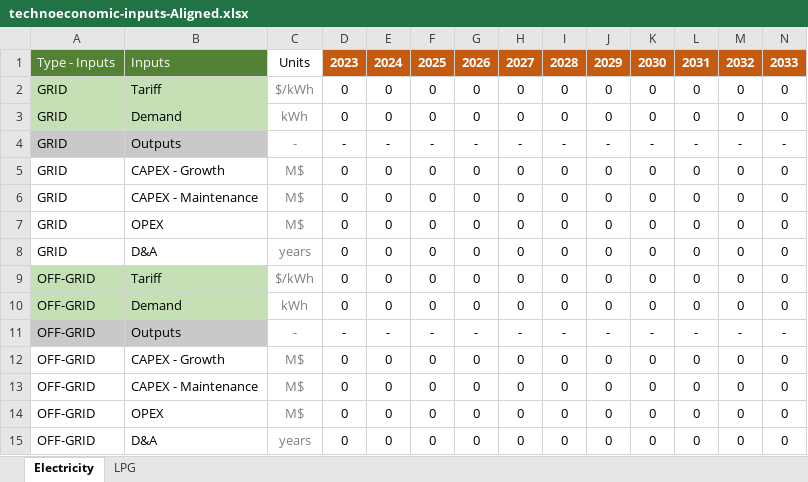
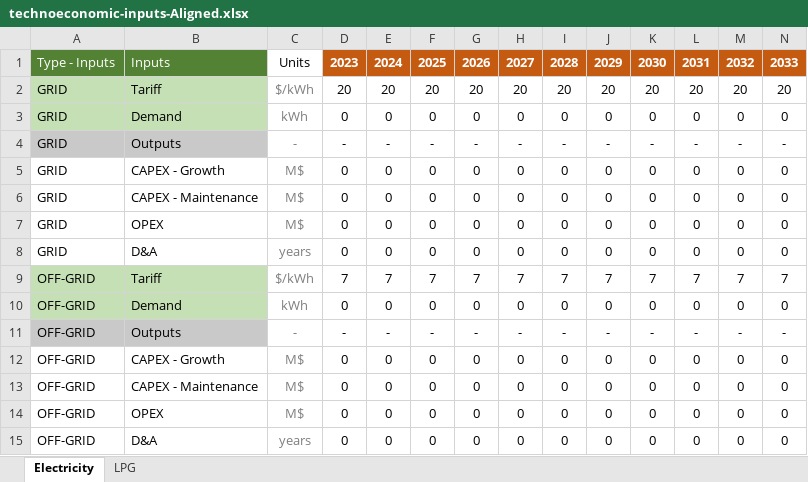
Before and after one commit to Almudenagarrido/CC-WBT-AI, an Excel workbook: backend/Rwanda/technoeconomic-inputs-Aligned.xlsx, sheet Electricity, drawn as a sheet; only a part is shown; values as stored, in another font and other column widths than the file's, no borders; removed rows and columns are numbered as before the commit, all else as after; rows hold the shown columns only; the diff names each change by its address in the sheet, - before the commit and + after, or states it on an @@ line.

```diff
--- a/backend/Rwanda/technoeconomic-inputs-Aligned.xlsx (sheet Electricity)
+++ b/backend/Rwanda/technoeconomic-inputs-Aligned.xlsx (sheet Electricity)
-row 2: GRID | Tariff | $/kWh | 0 | 0 | 0 | 0 | 0 | 0 | 0 | 0 | 0 | 0 | 0
+row 2: GRID | Tariff | $/kWh | 20 | 20 | 20 | 20 | 20 | 20 | 20 | 20 | 20 | 20 | 20
-row 9: OFF-GRID | Tariff | $/kWh | 0 | 0 | 0 | 0 | 0 | 0 | 0 | 0 | 0 | 0 | 0
+row 9: OFF-GRID | Tariff | $/kWh | 7 | 7 | 7 | 7 | 7 | 7 | 7 | 7 | 7 | 7 | 7
```
Also changed, not shown: sheet LPG, backend/Rwanda/design-capital-CleanStep.xlsx, backend/Rwanda/financial-statements-Aligned.xlsx, 6 other files.
